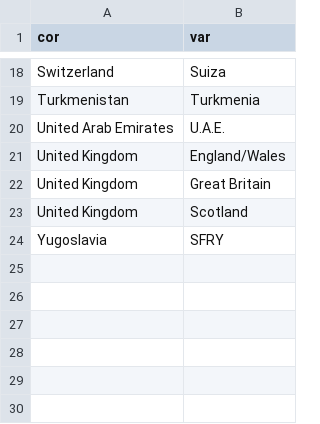
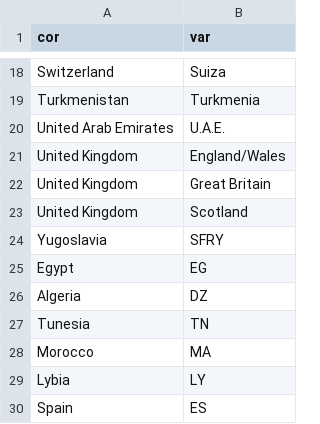
Before and after one commit to ropensci/c14bazAAR, a CSV file: data-raw/country_thesaurus.csv, drawn as a sheet; only a part is shown, gaps mark what is left out; the diff names each change by its address in the sheet, - before the commit and + after, or states it on an @@ line.

```diff
--- a/data-raw/country_thesaurus.csv
+++ b/data-raw/country_thesaurus.csv
+row 25: Egypt | EG
+row 26: Algeria | DZ
+row 27: Tunesia | TN
+row 28: Morocco | MA
+row 29: Lybia | LY
+row 30: Spain | ES
```
Also changed, not shown: data-raw/material_thesaurus.csv, data-raw/variable_reference.csv, 7 other files.
